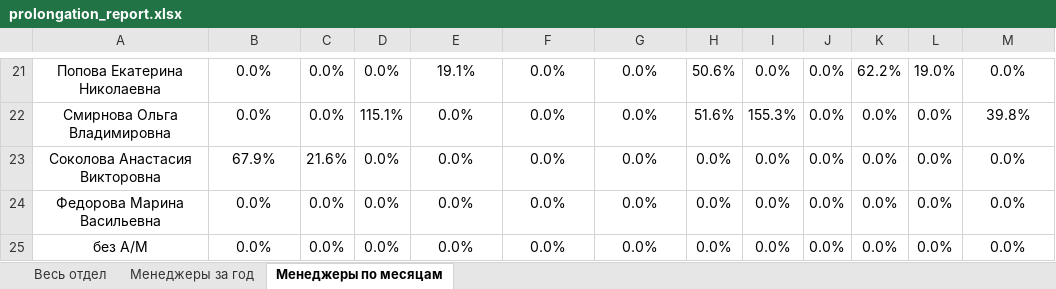
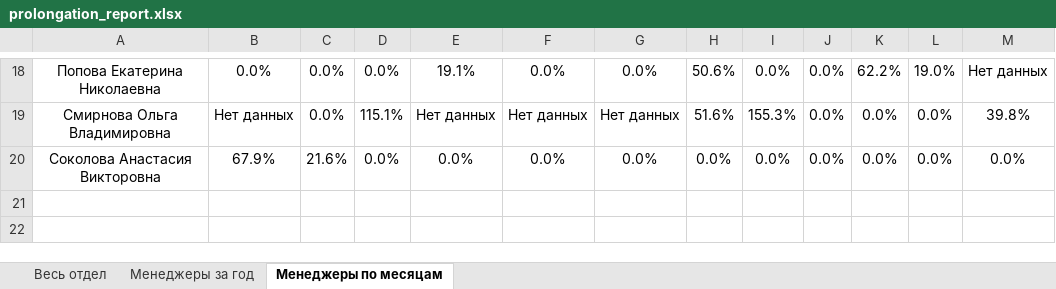
Before and after one commit to ScarFace11/contract-prolongation, an Excel workbook: prolongation_report.xlsx, sheet Менеджеры по месяцам, drawn as a sheet; only a part is shown, gaps mark what is left out; values as stored, in another font and other column widths than the file's, no borders; removed rows and columns are numbered as before the commit, all else as after; the diff covers the shown part only; the diff names each change by its address in the sheet, - before the commit and + after, or states it on an @@ line.

```diff
--- a/prolongation_report.xlsx (sheet Менеджеры по месяцам)
+++ b/prolongation_report.xlsx (sheet Менеджеры по месяцам)
-M18: 0.0%
+M18: Нет данных
-B19: 0.0%
+B19: Нет данных
-E19: 0.0%
+E19: Нет данных
-F19: 0.0%
+F19: Нет данных
-G19: 0.0%
+G19: Нет данных
-row 24: Федорова Марина Васильевна | 0.0% | 0.0% | 0.0% | 0.0% | 0.0% | 0.0% | 0.0% | 0.0% | 0.0% | 0.0% | 0.0% | 0.0%
-row 25: без А/М | 0.0% | 0.0% | 0.0% | 0.0% | 0.0% | 0.0% | 0.0% | 0.0% | 0.0% | 0.0% | 0.0% | 0.0%
```
Also changed, not shown: 2 added rows, 5 removed rows and 27 edited cells elsewhere in this sheet, 1 other file.
